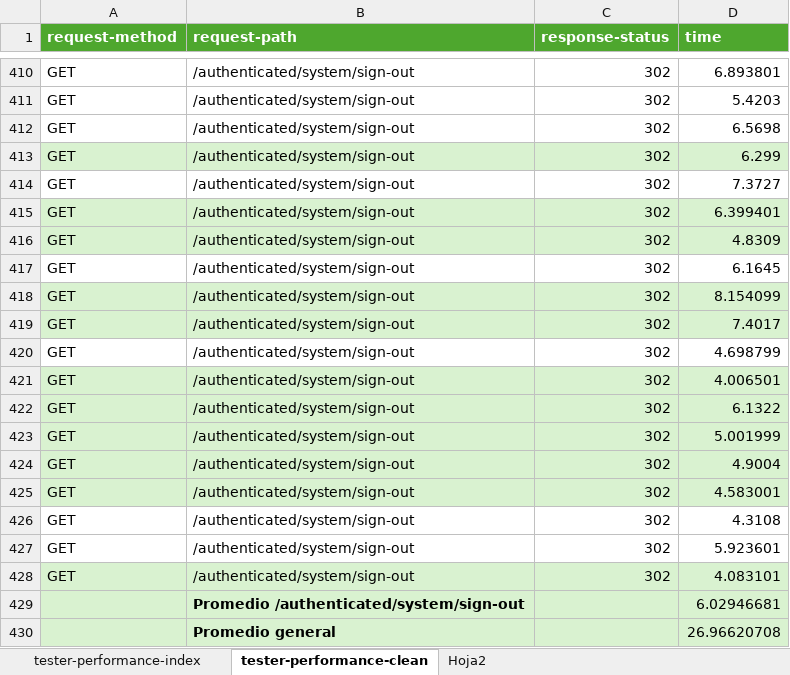
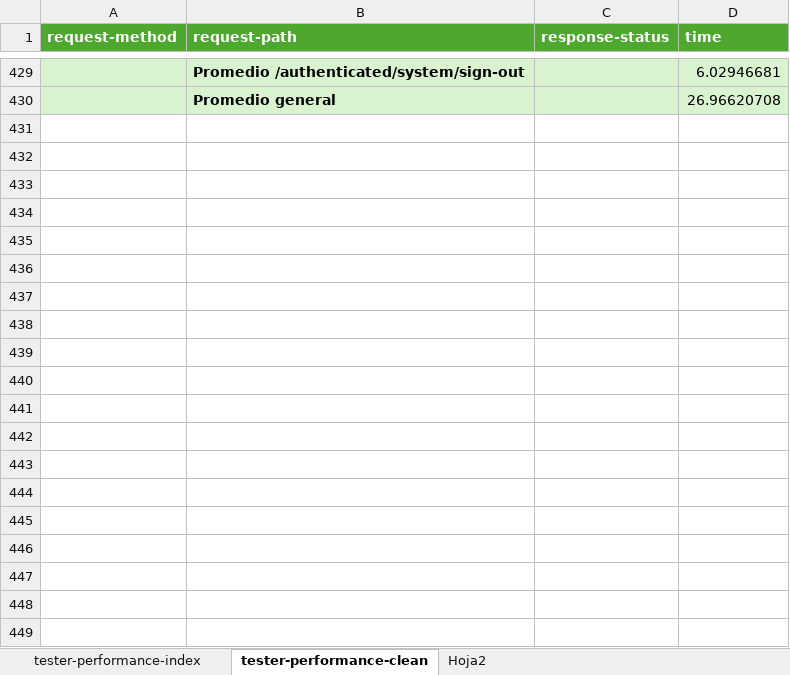
Before and after one commit to aaronma300604/DP2-C01-31, an Excel workbook: reports/Student #1/tester-performance-clean-index.xlsx, sheet tester-performance-clean, drawn as a sheet; only a part is shown, gaps mark what is left out; values as stored, in another font and other column widths than the file's, no borders; charts and pictures not drawn; the diff covers the shown part only; the diff names each change by its address in the sheet, - before the commit and + after, or states it on an @@ line.

```diff
--- a/reports/Student #1/tester-performance-clean-index.xlsx (sheet tester-performance-clean)
+++ b/reports/Student #1/tester-performance-clean-index.xlsx (sheet tester-performance-clean)
@@ row 410 hidden: GET | /authenticated/system/sign-out | 302 | 6.893801 @@
@@ row 411 hidden: GET | /authenticated/system/sign-out | 302 | 5.4203 @@
@@ row 412 hidden: GET | /authenticated/system/sign-out | 302 | 6.5698 @@
@@ row 413 hidden: GET | /authenticated/system/sign-out | 302 | 6.299 @@
@@ row 414 hidden: GET | /authenticated/system/sign-out | 302 | 7.3727 @@
@@ row 415 hidden: GET | /authenticated/system/sign-out | 302 | 6.399401 @@
@@ row 416 hidden: GET | /authenticated/system/sign-out | 302 | 4.8309 @@
@@ row 417 hidden: GET | /authenticated/system/sign-out | 302 | 6.1645 @@
@@ row 418 hidden: GET | /authenticated/system/sign-out | 302 | 8.154099 @@
@@ row 419 hidden: GET | /authenticated/system/sign-out | 302 | 7.4017 @@
@@ row 420 hidden: GET | /authenticated/system/sign-out | 302 | 4.698799 @@
@@ row 421 hidden: GET | /authenticated/system/sign-out | 302 | 4.006501 @@
@@ row 422 hidden: GET | /authenticated/system/sign-out | 302 | 6.1322 @@
@@ row 423 hidden: GET | /authenticated/system/sign-out | 302 | 5.001999 @@
@@ row 424 hidden: GET | /authenticated/system/sign-out | 302 | 4.9004 @@
@@ row 425 hidden: GET | /authenticated/system/sign-out | 302 | 4.583001 @@
@@ row 426 hidden: GET | /authenticated/system/sign-out | 302 | 4.3108 @@
@@ row 427 hidden: GET | /authenticated/system/sign-out | 302 | 5.923601 @@
@@ row 428 hidden: GET | /authenticated/system/sign-out | 302 | 4.083101 @@
```
Also changed, not shown: 393 hidden or unhidden rows elsewhere in this sheet, charts or pictures, reports/Student #1/tester-performance-clean-no-index.xlsx, 3 other files.
